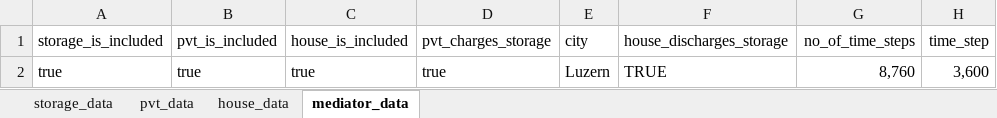
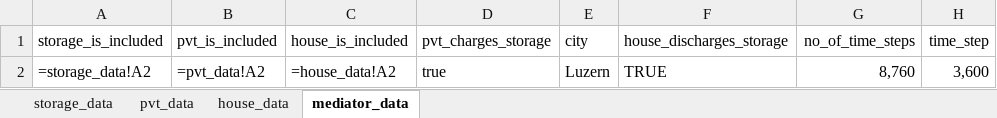
Before and after one commit to EdwardJamesLucas/Energy-Balance-Model, an Excel workbook: GUI.xlsx, sheet mediator_data, drawn as a sheet; values as stored, in another font and other column widths than the file's, no borders; formulas without a stored value are shown as written; the diff names each change by its address in the sheet, - before the commit and + after, or states it on an @@ line.

```diff
--- a/GUI.xlsx (sheet mediator_data)
+++ b/GUI.xlsx (sheet mediator_data)
-A2 (storage_is_included): true
+A2 (storage_is_included): =storage_data!A2
-B2 (pvt_is_included): true
+B2 (pvt_is_included): =pvt_data!A2
-C2 (house_is_included): true
+C2 (house_is_included): =house_data!A2
```
Also changed, not shown: sheet storage_data, data/test excel.xlsx, 1 other file.
